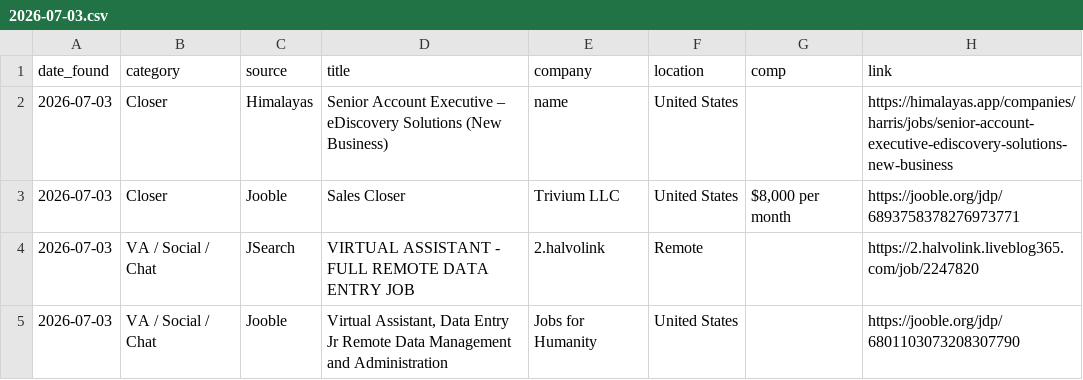
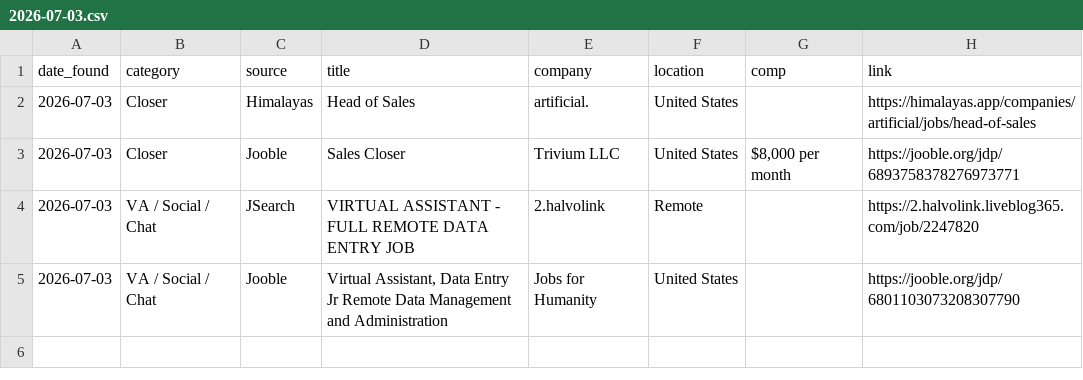
Before and after one commit to annaaimodel/better-prompt-ai-main, a CSV file: jobs/daily/2026-07-03.csv, drawn as a sheet.

```diff
--- a/jobs/daily/2026-07-03.csv
+++ b/jobs/daily/2026-07-03.csv
@@ -1,3 +1,3 @@
 date_found,category,source,title,company,location,comp,link
-2026-07-03,Closer,Himalayas,Senior Account Executive – eDiscovery Solutions (New Business),name,United States,,https://himalayas.app/companies/harris/jobs/senior-account-executive-ediscovery-solutions-new-business
+2026-07-03,Closer,Himalayas,Head of Sales,artificial.,United States,,https://himalayas.app/companies/artificial/jobs/head-of-sales
 2026-07-03,Closer,Jooble,Sales Closer,Trivium LLC,United States,"$8,000 per month",https://jooble.org/jdp/6893758378276973771
```
Also changed, not shown: jobs/history.csv, 4 other files.
